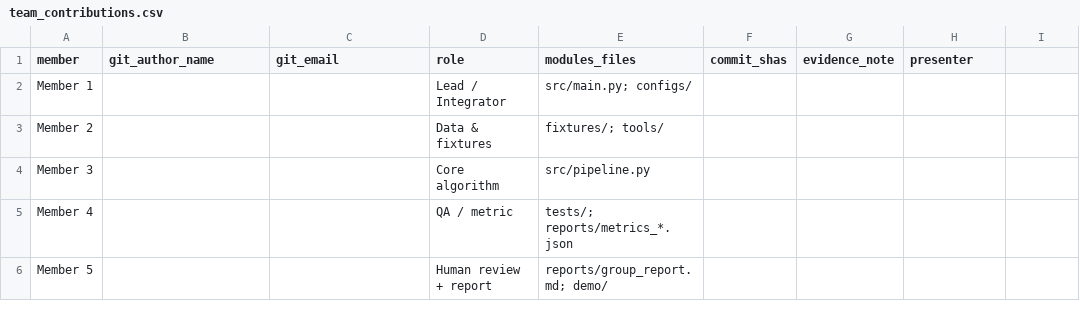
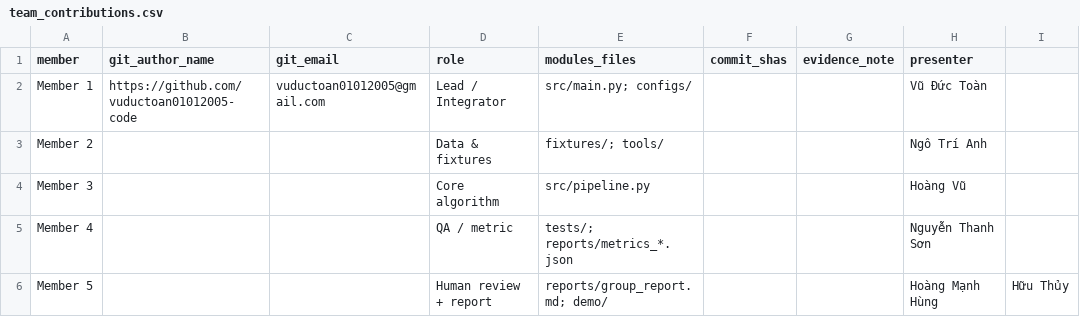
Before and after one commit to vuductoan01012005-code/K5-Day6-L2-NoName-DataGovernanceAndPrivacy, a CSV file: reports/team_contributions.csv, drawn as a sheet.

Commit message:
team_mcontributions

```diff
--- a/reports/team_contributions.csv
+++ b/reports/team_contributions.csv
@@ -1,6 +1,6 @@
 member,git_author_name,git_email,role,modules_files,commit_shas,evidence_note,presenter
-Member 1,,,Lead / Integrator,src/main.py; configs/,,,
-Member 2,,,Data & fixtures,fixtures/; tools/,,,
-Member 3,,,Core algorithm,src/pipeline.py,,,
-Member 4,,,QA / metric,tests/; reports/metrics_*.json,,,
-Member 5,,,Human review + report,reports/group_report.md; demo/,,,
+Member 1,https://github.com/vuductoan01012005-code,vuductoan01012005@gmail.com,Lead / Integrator,src/main.py; configs/,,,Vũ Đức Toàn
+Member 2,,,Data & fixtures,fixtures/; tools/,,,Ngô Trí Anh
+Member 3,,,Core algorithm,src/pipeline.py,,,Hoàng Vũ
+Member 4,,,QA / metric,tests/; reports/metrics_*.json,,,Nguyễn Thanh Sơn
+Member 5,,,Human review + report,reports/group_report.md; demo/,,,Hoàng Mạnh Hùng, Hữu Thủy
```
Also changed, not shown: 2 other files.
